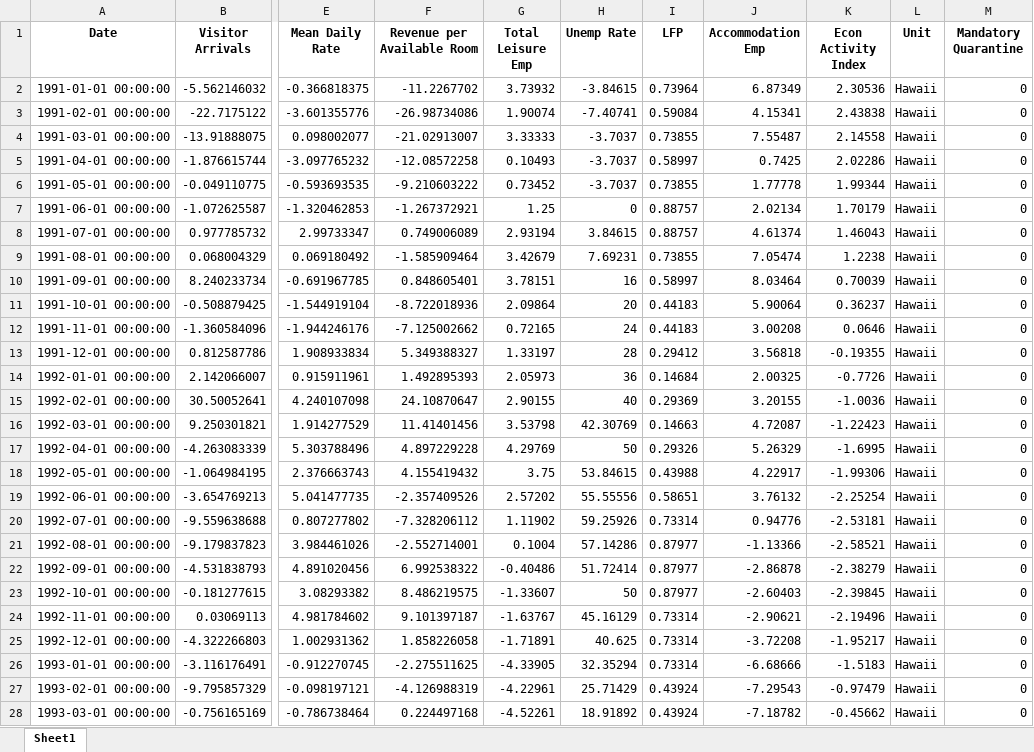
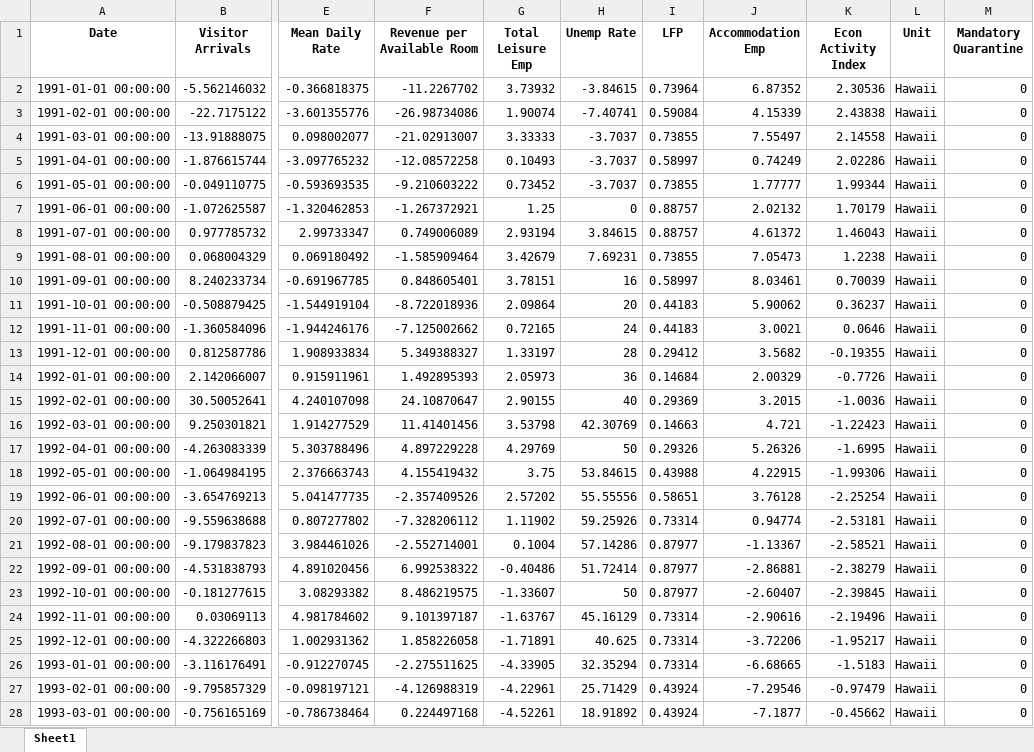
Before and after one commit to jgreathouse9/SynthWorld, an Excel workbook: Paper1/Paper/Data/HawaiiData.xlsx, sheet Sheet1, drawn as a sheet; only a part is shown, gaps mark what is left out; values as stored, in another font and other column widths than the file's, no borders; the diff covers the shown part only; the diff names each change by its address in the sheet, - before the commit and + after, or states it on an @@ line.

```diff
--- a/Paper1/Paper/Data/HawaiiData.xlsx (sheet Sheet1)
+++ b/Paper1/Paper/Data/HawaiiData.xlsx (sheet Sheet1)
-J2 (Accommodation Emp): 6.87349
+J2 (Accommodation Emp): 6.87352
-J3 (Accommodation Emp): 4.15341
+J3 (Accommodation Emp): 4.15339
-J4 (Accommodation Emp): 7.55487
+J4 (Accommodation Emp): 7.55497
-J5 (Accommodation Emp): 0.7425
+J5 (Accommodation Emp): 0.74249
-J6 (Accommodation Emp): 1.77778
+J6 (Accommodation Emp): 1.77777
-J7 (Accommodation Emp): 2.02134
+J7 (Accommodation Emp): 2.02132
-J8 (Accommodation Emp): 4.61374
+J8 (Accommodation Emp): 4.61372
-J9 (Accommodation Emp): 7.05474
+J9 (Accommodation Emp): 7.05473
-J10 (Accommodation Emp): 8.03464
+J10 (Accommodation Emp): 8.03461
-J11 (Accommodation Emp): 5.90064
+J11 (Accommodation Emp): 5.90062
-J12 (Accommodation Emp): 3.00208
+J12 (Accommodation Emp): 3.0021
-J13 (Accommodation Emp): 3.56818
+J13 (Accommodation Emp): 3.5682
-J14 (Accommodation Emp): 2.00325
+J14 (Accommodation Emp): 2.00329
-J15 (Accommodation Emp): 3.20155
+J15 (Accommodation Emp): 3.2015
-J16 (Accommodation Emp): 4.72087
+J16 (Accommodation Emp): 4.721
-J17 (Accommodation Emp): 5.26329
+J17 (Accommodation Emp): 5.26326
-J18 (Accommodation Emp): 4.22917
+J18 (Accommodation Emp): 4.22915
-J19 (Accommodation Emp): 3.76132
+J19 (Accommodation Emp): 3.76128
-J20 (Accommodation Emp): 0.94776
+J20 (Accommodation Emp): 0.94774
-J21 (Accommodation Emp): -1.13366
+J21 (Accommodation Emp): -1.13367
-J22 (Accommodation Emp): -2.86878
+J22 (Accommodation Emp): -2.86881
-J23 (Accommodation Emp): -2.60403
+J23 (Accommodation Emp): -2.60407
-J24 (Accommodation Emp): -2.90621
+J24 (Accommodation Emp): -2.90616
-J25 (Accommodation Emp): -3.72208
+J25 (Accommodation Emp): -3.72206
-J26 (Accommodation Emp): -6.68666
+J26 (Accommodation Emp): -6.68665
-J27 (Accommodation Emp): -7.29543
+J27 (Accommodation Emp): -7.29546
-J28 (Accommodation Emp): -7.18782
+J28 (Accommodation Emp): -7.1877
```
Also changed, not shown: 217 edited cells elsewhere in this sheet.
